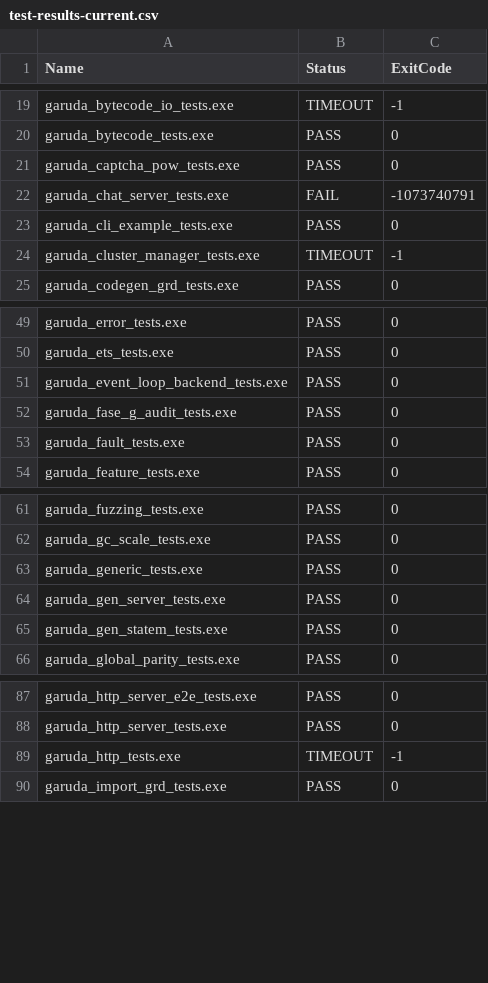
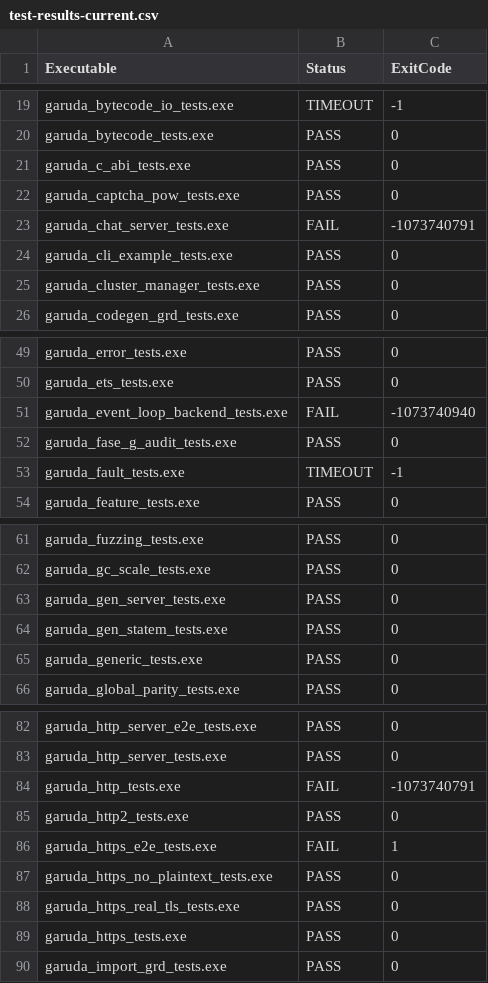
Before and after one commit to anggitPM17/garuda, a CSV file: docs/test-results-current.csv, drawn as a sheet; only a part is shown, gaps mark what is left out; the diff covers the shown part only.

Commit message:
docs(test): record pre-existing test_beam sub-test issues and update test results csv

```diff
--- a/docs/test-results-current.csv
+++ b/docs/test-results-current.csv
@@ -1 +1 @@
-Name,Status,ExitCode
+Executable,Status,ExitCode
@@ -20,2 +20,3 @@ garuda_bytecode_io_tests.exe,TIMEOUT,-1
 garuda_bytecode_tests.exe,PASS,0
+garuda_c_abi_tests.exe,PASS,0
 garuda_captcha_pow_tests.exe,PASS,0
@@ -23,3 +24,3 @@ garuda_chat_server_tests.exe,FAIL,-1073740791
 garuda_cli_example_tests.exe,PASS,0
-garuda_cluster_manager_tests.exe,TIMEOUT,-1
+garuda_cluster_manager_tests.exe,PASS,0
 garuda_codegen_grd_tests.exe,PASS,0
@@ -50,5 +50,5 @@ garuda_error_tests.exe,PASS,0
 garuda_ets_tests.exe,PASS,0
-garuda_event_loop_backend_tests.exe,PASS,0
+garuda_event_loop_backend_tests.exe,FAIL,-1073740940
 garuda_fase_g_audit_tests.exe,PASS,0
-garuda_fault_tests.exe,PASS,0
+garuda_fault_tests.exe,TIMEOUT,-1
 garuda_feature_tests.exe,PASS,0
@@ -62,5 +62,5 @@ garuda_fuzzing_tests.exe,PASS,0
 garuda_gc_scale_tests.exe,PASS,0
-garuda_generic_tests.exe,PASS,0
 garuda_gen_server_tests.exe,PASS,0
 garuda_gen_statem_tests.exe,PASS,0
+garuda_generic_tests.exe,PASS,0
 garuda_global_parity_tests.exe,PASS,0
@@ -88,3 +83,8 @@ garuda_http_server_e2e_tests.exe,PASS,0
 garuda_http_server_tests.exe,PASS,0
-garuda_http_tests.exe,TIMEOUT,-1
+garuda_http_tests.exe,FAIL,-1073740791
+garuda_http2_tests.exe,PASS,0
+garuda_https_e2e_tests.exe,FAIL,1
+garuda_https_no_plaintext_tests.exe,PASS,0
+garuda_https_real_tls_tests.exe,PASS,0
+garuda_https_tests.exe,PASS,0
 garuda_import_grd_tests.exe,PASS,0
```
Also changed, not shown: 2 moved rows elsewhere in this file, 1 other file.
